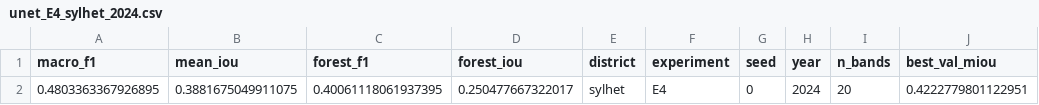
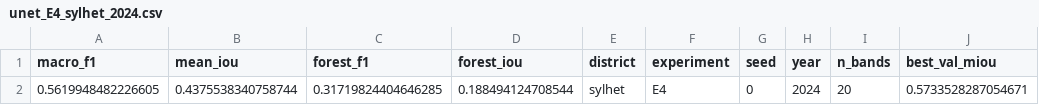
Before and after one commit to sheikhsulaiman/ecovision, a CSV file: outputs/tables/unet_E4_sylhet_2024.csv, drawn as a sheet.

```diff
--- a/outputs/tables/unet_E4_sylhet_2024.csv
+++ b/outputs/tables/unet_E4_sylhet_2024.csv
@@ -1,2 +1,2 @@
 macro_f1,mean_iou,forest_f1,forest_iou,district,experiment,seed,year,n_bands,best_val_miou
-0.4803363367926895,0.3881675049911075,0.40061118061937395,0.250477667322017,sylhet,E4,0,2024,20,0.4222779801122951
+0.5619948482226605,0.4375538340758744,0.31719824404646285,0.188494124708544,sylhet,E4,0,2024,20,0.5733528287054671
```
Also changed, not shown: 7 other files.
